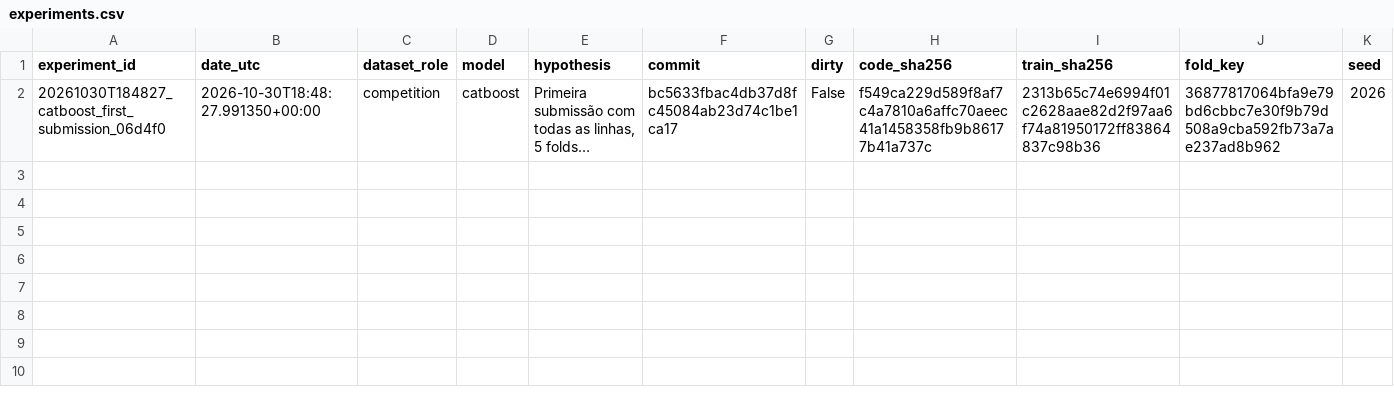
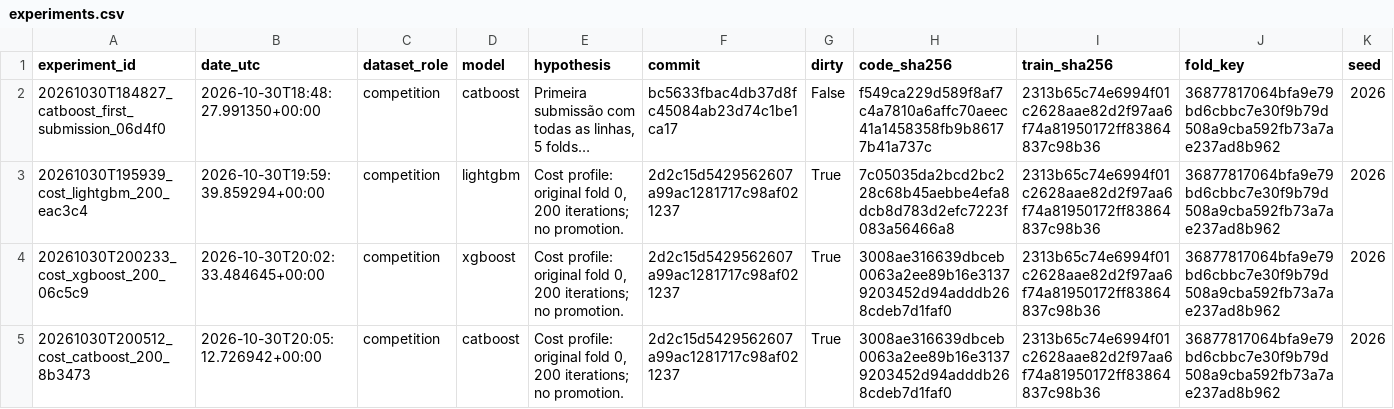
Before and after one commit to EduardoTostesC/airline-satisfaction-ml, a CSV file: reports/experiments.csv, drawn as a sheet; only a part is shown; long unchanged cells end in …; rows hold the shown columns only; the diff names each change by its address in the sheet, - before the commit and + after, or states it on an @@ line.

Commit message:
Measure campaign costs and add bounded experiments on frozen folds

```diff
--- a/reports/experiments.csv
+++ b/reports/experiments.csv
+row 3: 20261030T195939_cost_lightgbm_200_eac3c4 | 2026-10-30T19:59:39.859294+00:00 | competition | lightgbm | Cost profile: original fold 0, 200 iterations; no promotion. | 2d2c15d5429562607a99ac1281717c98af021237 | True | 7c05035da2bcd2bc228c68b45aebbe4efa8dcb8d783d2efc7223f083a56466a8 | 2313b65c74e6994f01c2628aae82d2f97aa6f74a81950172ff83864837c98b36 | 36877817064bfa9e79bd6cbbc7e30f9b79d508a9cba592fb73a7ae237ad8b962 | 2026
+row 4: 20261030T200233_cost_xgboost_200_06c5c9 | 2026-10-30T20:02:33.484645+00:00 | competition | xgboost | Cost profile: original fold 0, 200 iterations; no promotion. | 2d2c15d5429562607a99ac1281717c98af021237 | True | 3008ae316639dbceb0063a2ee89b16e31379203452d94adddb268cdeb7d1faf0 | 2313b65c74e6994f01c2628aae82d2f97aa6f74a81950172ff83864837c98b36 | 36877817064bfa9e79bd6cbbc7e30f9b79d508a9cba592fb73a7ae237ad8b962 | 2026
+row 5: 20261030T200512_cost_catboost_200_8b3473 | 2026-10-30T20:05:12.726942+00:00 | competition | catboost | Cost profile: original fold 0, 200 iterations; no promotion. | 2d2c15d5429562607a99ac1281717c98af021237 | True | 3008ae316639dbceb0063a2ee89b16e31379203452d94adddb268cdeb7d1faf0 | 2313b65c74e6994f01c2628aae82d2f97aa6f74a81950172ff83864837c98b36 | 36877817064bfa9e79bd6cbbc7e30f9b79d508a9cba592fb73a7ae237ad8b962 | 2026
```
Also changed, not shown: 21 other files.
